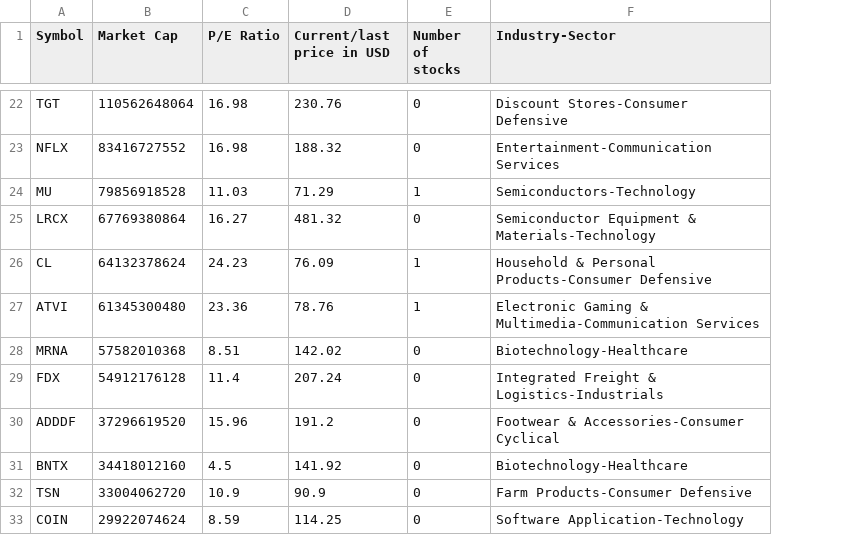
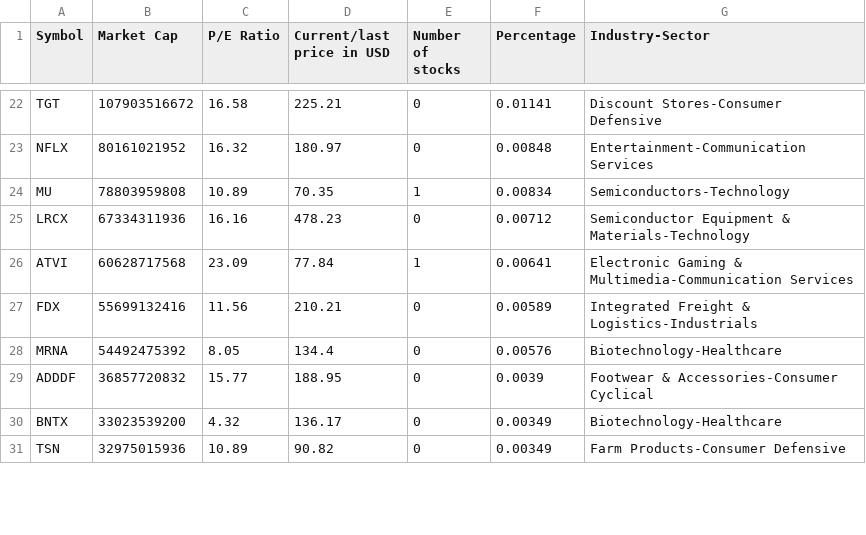
Before and after one commit to E1ko0o/MarketCapCalculator, a CSV file: results.csv, drawn as a sheet; only a part is shown, gaps mark what is left out; removed rows and columns are numbered as before the commit, all else as after; the diff covers the shown part only; the diff names each change by its address in the sheet, - before the commit and + after, or states it on an @@ line.

```diff
--- a/results.csv
+++ b/results.csv
+column F (Percentage), rows 22-27: 0.01141 | 0.00848 | 0.00834 | 0.00712 | 0.00641 | 0.00589; rows 29-31: 0.0039 | 0.00349 | 0.00349
-B22 (Market Cap): 110562648064
+B22 (Market Cap): 107903516672
-C22 (P/E Ratio): 16.98
+C22 (P/E Ratio): 16.58
-D22 (Current/last price in USD): 230.76
+D22 (Current/last price in USD): 225.21
-B23 (Market Cap): 83416727552
+B23 (Market Cap): 80161021952
-C23 (P/E Ratio): 16.98
+C23 (P/E Ratio): 16.32
-D23 (Current/last price in USD): 188.32
+D23 (Current/last price in USD): 180.97
-B24 (Market Cap): 79856918528
+B24 (Market Cap): 78803959808
-C24 (P/E Ratio): 11.03
+C24 (P/E Ratio): 10.89
-D24 (Current/last price in USD): 71.29
+D24 (Current/last price in USD): 70.35
-B25 (Market Cap): 67769380864
+B25 (Market Cap): 67334311936
-C25 (P/E Ratio): 16.27
+C25 (P/E Ratio): 16.16
-D25 (Current/last price in USD): 481.32
+D25 (Current/last price in USD): 478.23
-row 26: CL | 64132378624 | 24.23 | 76.09 | 1 | Household & Personal Products-Consumer Defensive
-B26 (Market Cap): 61345300480
+B26 (Market Cap): 60628717568
-C26 (P/E Ratio): 23.36
+C26 (P/E Ratio): 23.09
-D26 (Current/last price in USD): 78.76
+D26 (Current/last price in USD): 77.84
-row 28: MRNA | 57582010368 | 8.51 | 142.02 | 0 | Biotechnology-Healthcare
-B27 (Market Cap): 54912176128
+B27 (Market Cap): 55699132416
-C27 (P/E Ratio): 11.4
+C27 (P/E Ratio): 11.56
-D27 (Current/last price in USD): 207.24
+D27 (Current/last price in USD): 210.21
+row 28: MRNA | 54492475392 | 8.05 | 134.4 | 0 | 0.00576 | Biotechnology-Healthcare
-B29 (Market Cap): 37296619520
+B29 (Market Cap): 36857720832
-C29 (P/E Ratio): 15.96
+C29 (P/E Ratio): 15.77
-D29 (Current/last price in USD): 191.2
+D29 (Current/last price in USD): 188.95
-B30 (Market Cap): 34418012160
+B30 (Market Cap): 33023539200
-C30 (P/E Ratio): 4.5
+C30 (P/E Ratio): 4.32
-D30 (Current/last price in USD): 141.92
+D30 (Current/last price in USD): 136.17
-B31 (Market Cap): 33004062720
+B31 (Market Cap): 32975015936
-C31 (P/E Ratio): 10.9
+C31 (P/E Ratio): 10.89
-D31 (Current/last price in USD): 90.9
+D31 (Current/last price in USD): 90.82
-row 33: COIN | 29922074624 | 8.59 | 114.25 | 0 | Software Application-Technology
```
Also changed, not shown: 2 added rows, 1 removed row and 83 edited cells elsewhere in this file, 1 other file.
